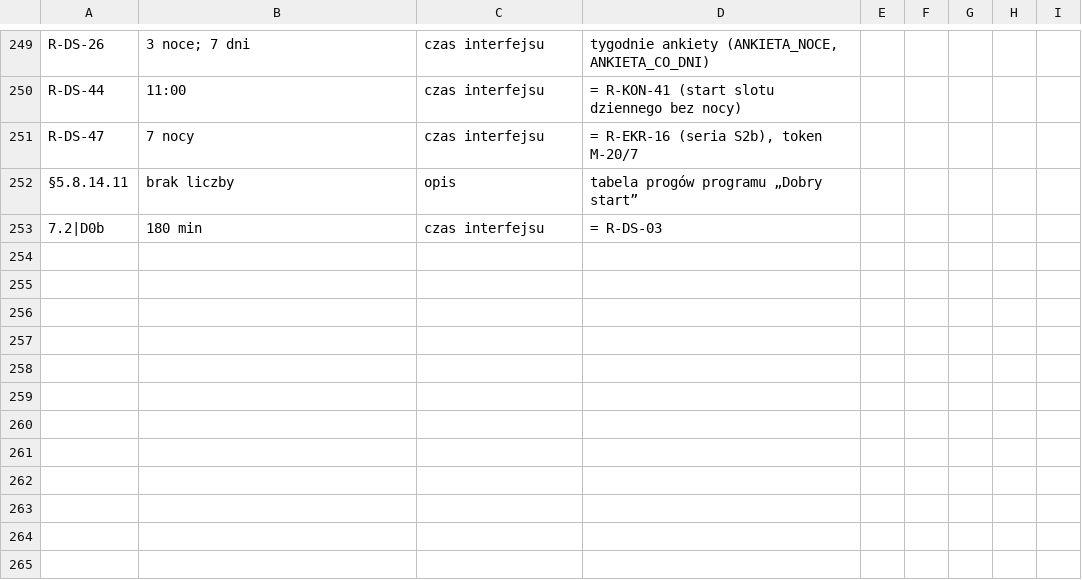
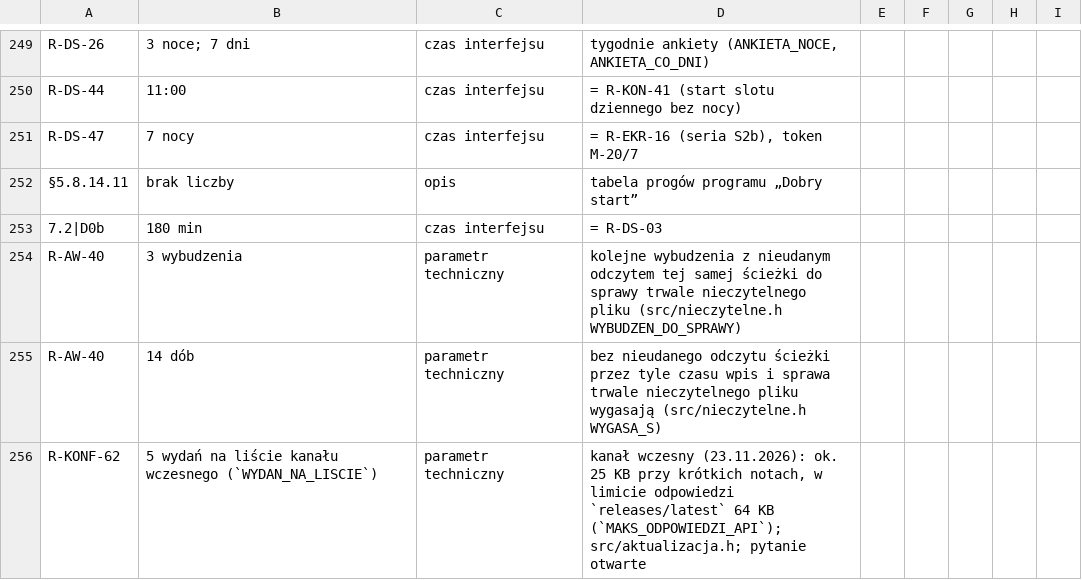
Before and after one commit to rafmyr/cpapblog-eink, a CSV file: docs/spec/progi-poza-zakresem.csv, drawn as a sheet; only a part is shown, gaps mark what is left out; the diff names each change by its address in the sheet, - before the commit and + after, or states it on an @@ line.

```diff
--- a/docs/spec/progi-poza-zakresem.csv
+++ b/docs/spec/progi-poza-zakresem.csv
+row 254: R-AW-40 | 3 wybudzenia | parametr techniczny | kolejne wybudzenia z nieudanym odczytem tej samej ścieżki do sprawy trwale nieczytelnego pliku (src/nieczytelne.h WYBUDZEN_DO_SPRAWY)
+row 255: R-AW-40 | 14 dób | parametr techniczny | bez nieudanego odczytu ścieżki przez tyle czasu wpis i sprawa trwale nieczytelnego pliku wygasają (src/nieczytelne.h WYGASA_S)
+row 256: R-KONF-62 | 5 wydań na liście kanału wczesnego (`WYDAN_NA_LISCIE`) | parametr techniczny | kanał wczesny (23.11.2026): ok. 25 KB przy krótkich notach, w limicie odpowiedzi `releases/latest` 64 KB (`MAKS_ODPOWIEDZI_API`); src/aktualizacja.h; pytanie otwarte
```
Also changed, not shown: docs/spec/macierz-sledzenia.csv, docs/spec/macierz-techniczna.csv, 53 other files.
